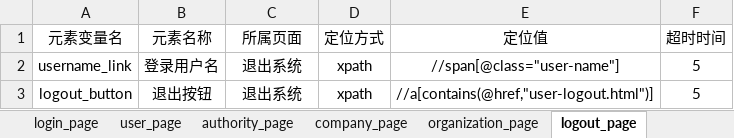
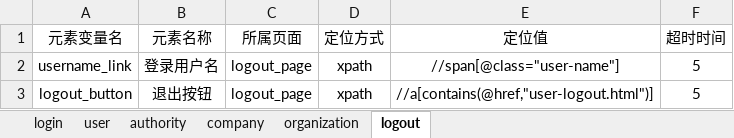
Before and after one commit to lvhuayan/PO_UI_Test_Framework_lvhuayan, an Excel workbook: element_info_data/element_infos_data.xlsx, sheet logout, drawn as a sheet; values as stored, in another font and other column widths than the file's, no borders; the diff names each change by its address in the sheet, - before the commit and + after, or states it on an @@ line.

```diff
--- a/element_info_data/element_infos_data.xlsx (sheet logout)
+++ b/element_info_data/element_infos_data.xlsx (sheet logout)
-sheet tab: login_page
+sheet tab: login
-sheet tab: user_page
+sheet tab: user
-sheet tab: authority_page
+sheet tab: authority
-sheet tab: company_page
+sheet tab: company
-sheet tab: organization_page
+sheet tab: organization
-sheet tab: logout_page
+sheet tab: logout
-C2:C3 (所属页面): 退出系统
+C2:C3 (所属页面): logout_page
```
Also changed, not shown: sheet user, sheet authority, sheet login, sheet organization, sheet company, 22 other files.
